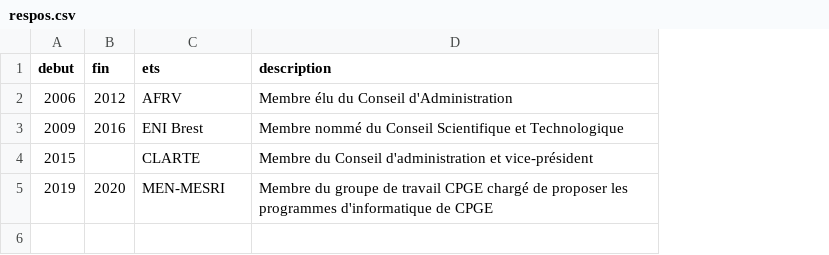
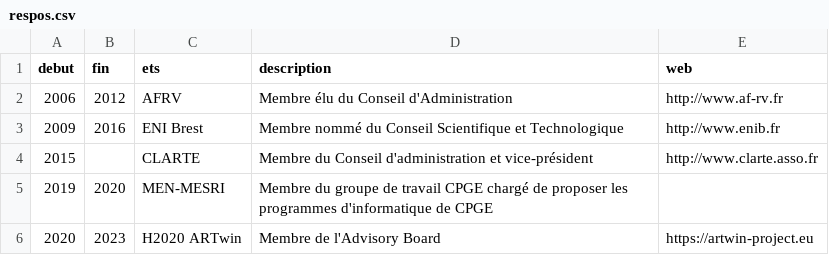
Before and after one commit to guillaumemoreau/guillaumemoreau.github.io, a CSV file: src/_data/respos.csv, drawn as a sheet; the diff names each change by its address in the sheet, - before the commit and + after, or states it on an @@ line.

```diff
--- a/src/_data/respos.csv
+++ b/src/_data/respos.csv
+column E (web), rows 2-4: http://www.af-rv.fr | http://www.enib.fr | http://www.clarte.asso.fr
+row 6: 2020 | 2023 | H2020 ARTwin | Membre de l'Advisory Board | https://artwin-project.eu
```
Also changed, not shown: src/_data/contrats.csv, 34 other files.
